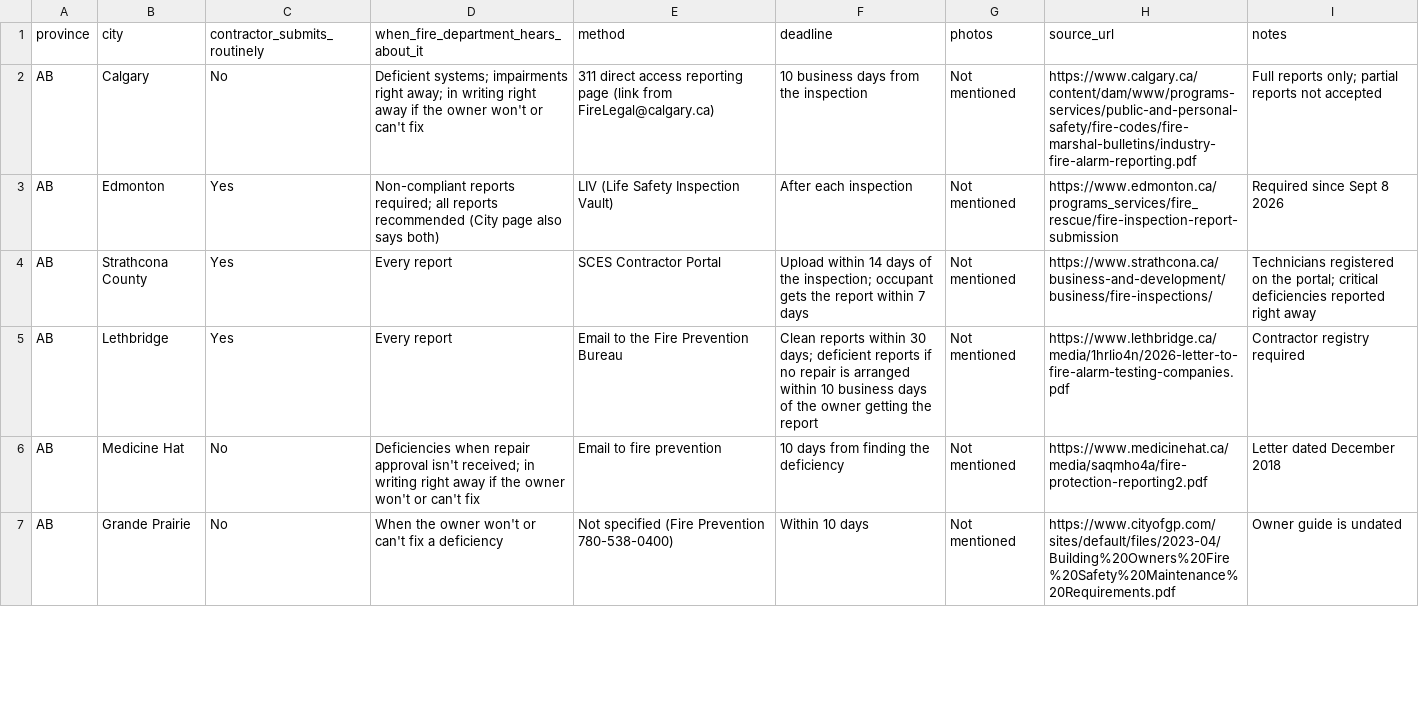
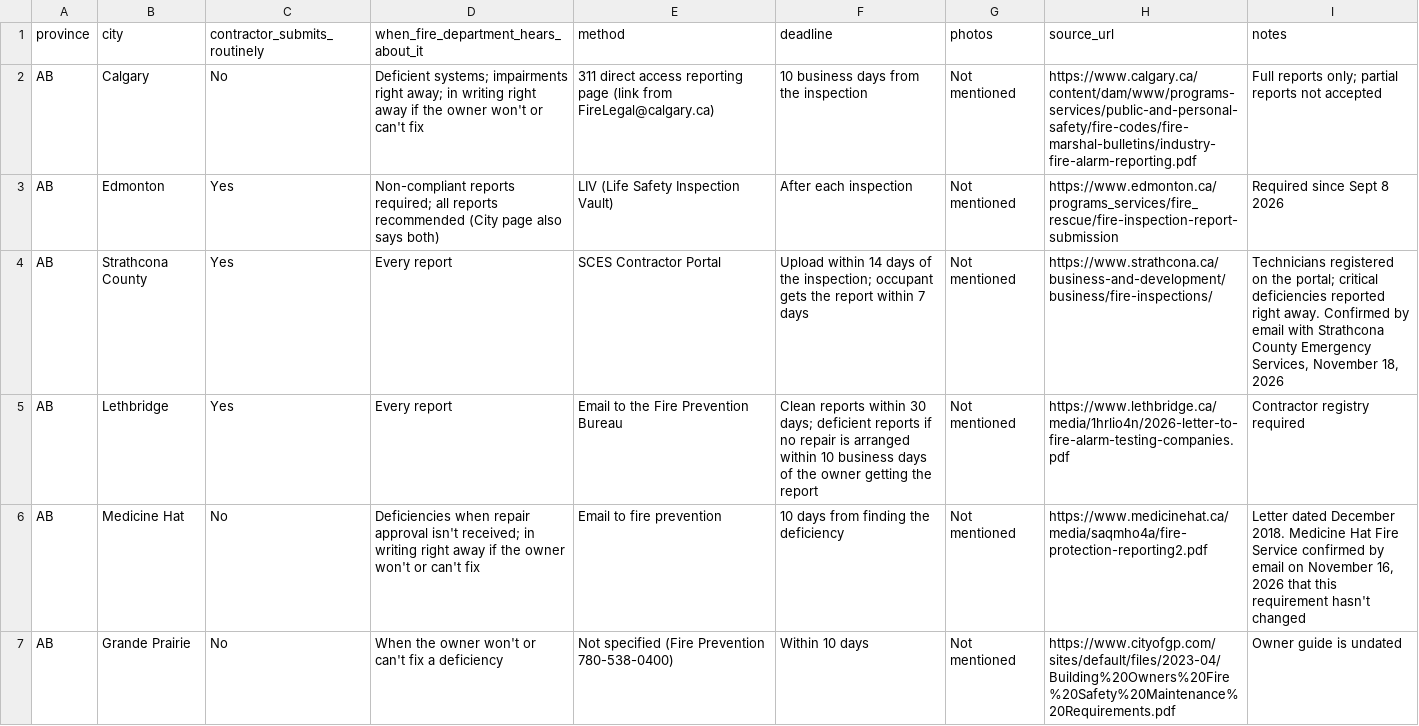
Before and after one commit to lucas-cq/strobe-site, a CSV file: public/guides/fire-alarm-report-rules-canada.csv, drawn as a sheet; only a part is shown; the diff covers the shown part only.

```diff
--- a/public/guides/fire-alarm-report-rules-canada.csv
+++ b/public/guides/fire-alarm-report-rules-canada.csv
@@ -3,5 +3,5 @@ AB,Calgary,No,Deficient systems; impairments right away; in writing right away i
 AB,Edmonton,Yes,Non-compliant reports required; all reports recommended (City page also says both),LIV (Life Safety Inspection Vault),After each inspection,Not mentioned,https://www.edmonton.ca/programs_services/fire_rescue/fire-inspection-report-submission,Required since Sept 8 2026
-AB,Strathcona County,Yes,Every report,SCES Contractor Portal,Upload within 14 days of the inspection; occupant gets the report within 7 days,Not mentioned,https://www.strathcona.ca/business-and-development/business/fire-inspections/,Technicians registered on the portal; critical deficiencies reported right away
+AB,Strathcona County,Yes,Every report,SCES Contractor Portal,Upload within 14 days of the inspection; occupant gets the report within 7 days,Not mentioned,https://www.strathcona.ca/business-and-development/business/fire-inspections/,"Technicians registered on the portal; critical deficiencies reported right away. Confirmed by email with Strathcona County Emergency Services, November 18, 2026"
 AB,Lethbridge,Yes,Every report,Email to the Fire Prevention Bureau,Clean reports within 30 days; deficient reports if no repair is arranged within 10 business days of the owner getting the report,Not mentioned,https://www.lethbridge.ca/media/1hrlio4n/2026-letter-to-fire-alarm-testing-companies.pdf,Contractor registry required
-AB,Medicine Hat,No,Deficiencies when repair approval isn't received; in writing right away if the owner won't or can't fix,Email to fire prevention,10 days from finding the deficiency,Not mentioned,https://www.medicinehat.ca/media/saqmho4a/fire-protection-reporting2.pdf,Letter dated December 2018
+AB,Medicine Hat,No,Deficiencies when repair approval isn't received; in writing right away if the owner won't or can't fix,Email to fire prevention,10 days from finding the deficiency,Not mentioned,https://www.medicinehat.ca/media/saqmho4a/fire-protection-reporting2.pdf,"Letter dated December 2018. Medicine Hat Fire Service confirmed by email on November 16, 2026 that this requirement hasn't changed"
 AB,Grande Prairie,No,When the owner won't or can't fix a deficiency,Not specified (Fire Prevention 780-538-0400),Within 10 days,Not mentioned,https://www.cityofgp.com/sites/default/files/2023-04/Building%20Owners%20Fire%20Safety%20Maintenance%20Requirements.pdf,Owner guide is undated
```
Also changed, not shown: 1 edited cell elsewhere in this file, 13 other files.
